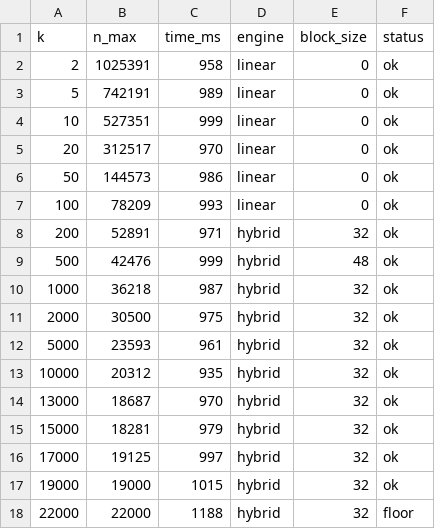
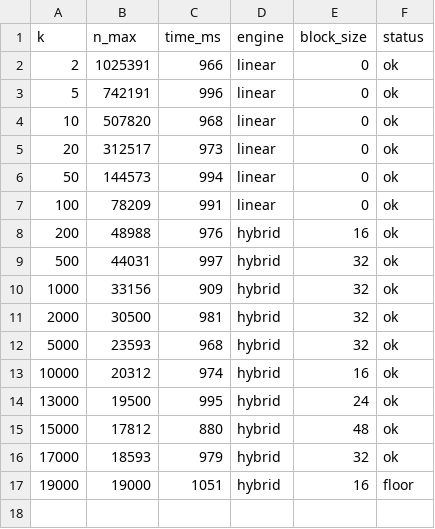
Before and after one commit to Sarose550/ICM, a CSV file: results/contour_m3pro_serial_q256.csv, drawn as a sheet.

Commit message:
Regenerate benchmark grids/contour sweeps/plots with the widened B-selection tables, fix Zen4 parallel thread-count bug
Re-ran make results-refresh on both M3 Pro and Zen4 so RESULTS.md's
numbers reflect the just-regenerated (widened, adaptively-refined)
B-selection tables rather than the pre-widening ones. Numbers shift
mildly and consistently with the refinement (e.g. M3 Pro n=16384,k=n
749->778ms; Zen4 n=16384,k=n 508->491ms) -- small, expected deltas, no
correctness regression (bench_grid verify: ALL TESTS PASSED on both).

Caught a real bug along the way: the first Zen4 results-refresh run
used make's default OMP_NUM_THREADS (nproc=32, SMT-inclusive) instead
of the documented-correct 16 (physical cores only -- SMT siblings add
no real throughput for this FPU/vector-port-bound workload, per
CLAUDE.md). 32-thread oversubscription corrupted the parallel grid at
small n (Tree/Hybrid engines pinned at a suspicious flat ~4-6ms
regardless of n/k, occasionally SLOWER than serial by 20x+). Re-ran
with OMP_NUM_THREADS=16 explicitly set; small-n parallel speedups are
now sane again (6-9x, matching the previously-committed data's range).

Updated RESULTS.md's derived numbers to match: both platforms' full
performance grids, parallel-speedup-at-1s-boundary tables, 1-second
threshold interpolations, and the Zen4 memory-wall section's cited
speedup figures (still holds: n=8192,k=n now 10.0x, collapses to 3.3x
at n=16384 -- same real cliff, updated specific numbers).

```diff
--- a/results/contour_m3pro_serial_q256.csv
+++ b/results/contour_m3pro_serial_q256.csv
@@ -1,18 +1,17 @@
 k,n_max,time_ms,engine,block_size,status
-2,1025391,958,linear,0,ok
-5,742191,989,linear,0,ok
-10,527351,999,linear,0,ok
-20,312517,970,linear,0,ok
-50,144573,986,linear,0,ok
-100,78209,993,linear,0,ok
-200,52891,971,hybrid,32,ok
-500,42476,999,hybrid,48,ok
-1000,36218,987,hybrid,32,ok
-2000,30500,975,hybrid,32,ok
-5000,23593,961,hybrid,32,ok
-10000,20312,935,hybrid,32,ok
-13000,18687,970,hybrid,32,ok
-15000,18281,979,hybrid,32,ok
-17000,19125,997,hybrid,32,ok
-19000,19000,1015,hybrid,32,ok
-22000,22000,1188,hybrid,32,floor
+2,1025391,966,linear,0,ok
+5,742191,996,linear,0,ok
+10,507820,968,linear,0,ok
+20,312517,973,linear,0,ok
+50,144573,994,linear,0,ok
+100,78209,991,linear,0,ok
+200,48988,976,hybrid,16,ok
+500,44031,997,hybrid,32,ok
+1000,33156,909,hybrid,32,ok
+2000,30500,981,hybrid,32,ok
+5000,23593,968,hybrid,32,ok
+10000,20312,974,hybrid,16,ok
+13000,19500,995,hybrid,24,ok
+15000,17812,880,hybrid,48,ok
+17000,18593,979,hybrid,32,ok
+19000,19000,1051,hybrid,16,floor
```
Also changed, not shown: results/contour_m3pro_parallel_q256.csv, results/contour_zen4_parallel_q256.csv, 14 other files.
